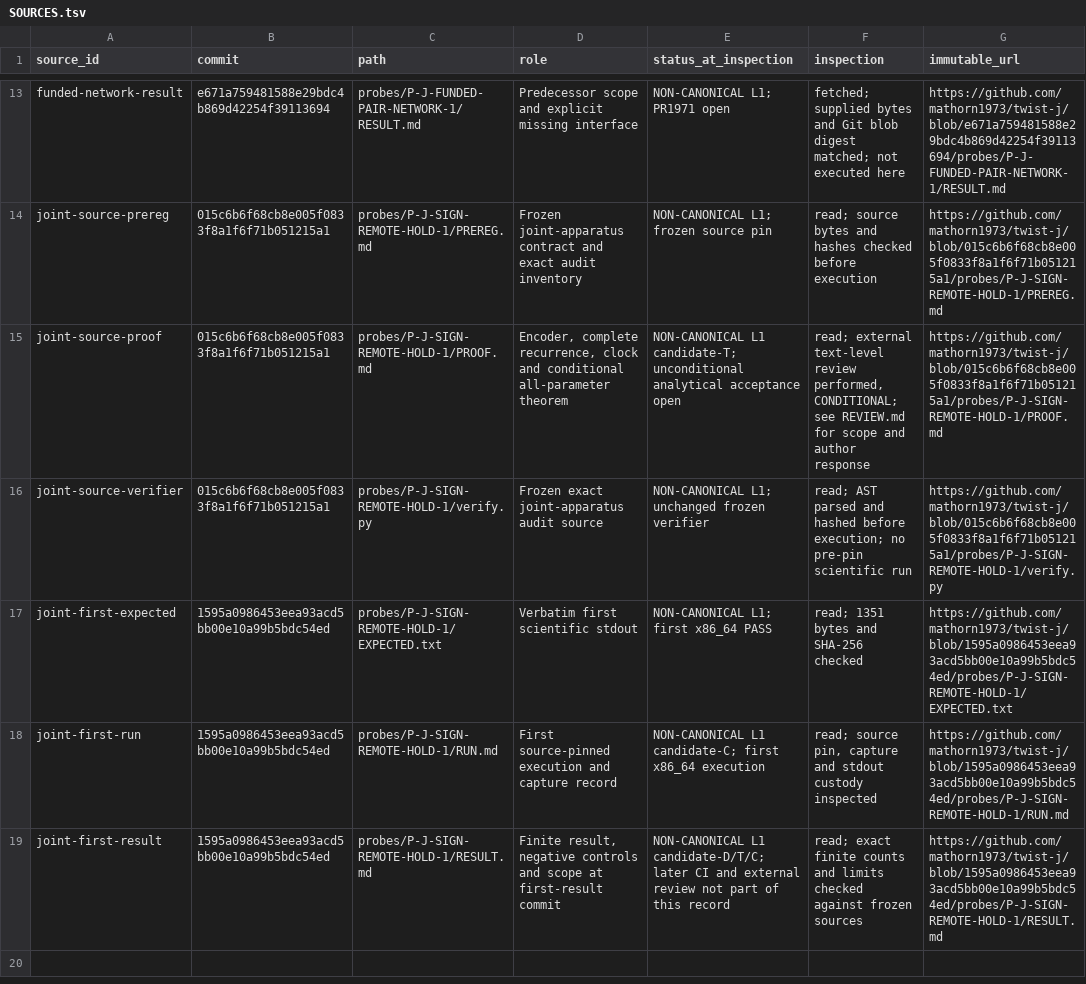
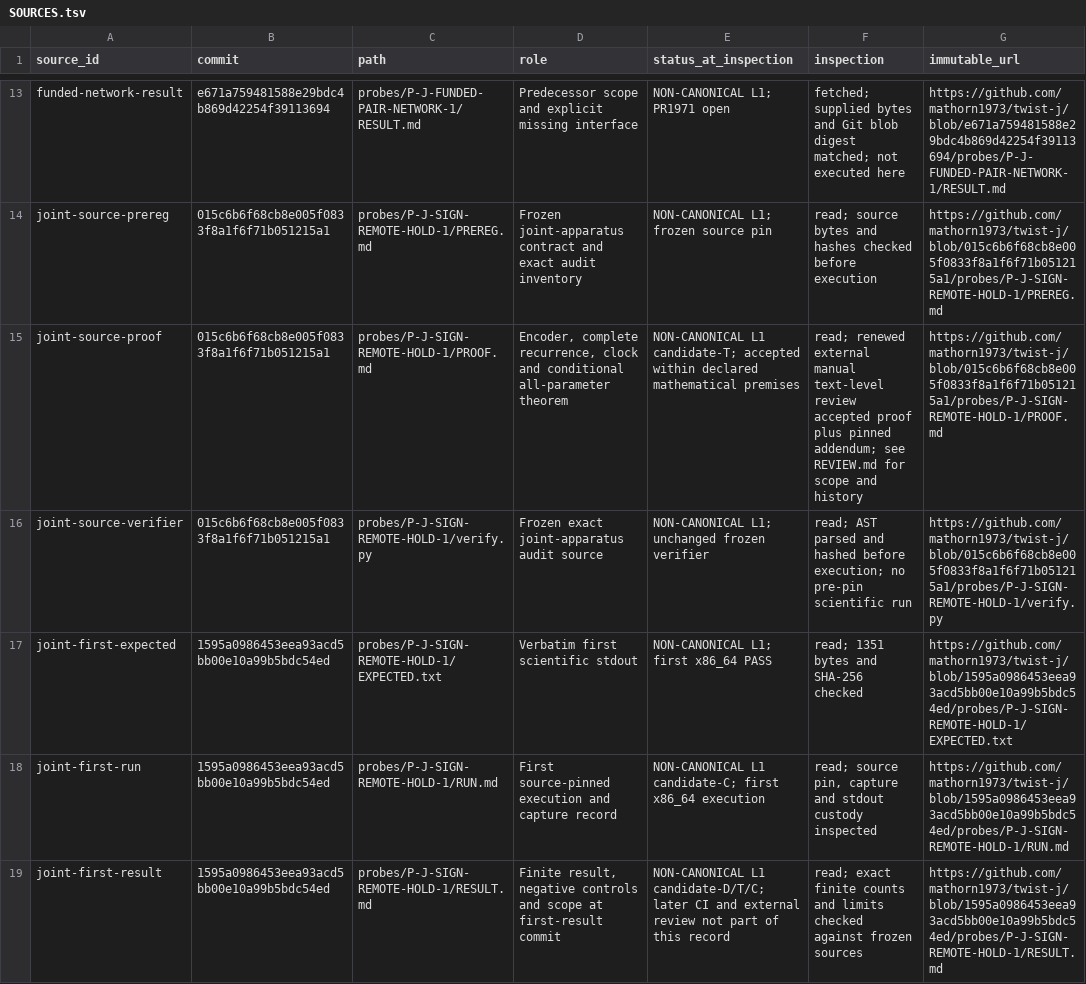
Before and after one commit to mathorn1973/twist-j, a TSV file: notes/C-SIGN-TRANSPORT-RECORD-CONSOLIDATION-N/SOURCES.tsv, drawn as a sheet; only a part is shown, gaps mark what is left out; the diff covers the shown part only.

Commit message:
Record renewed proof acceptance and close conjugation and account requests

```diff
--- a/notes/C-SIGN-TRANSPORT-RECORD-CONSOLIDATION-N/SOURCES.tsv
+++ b/notes/C-SIGN-TRANSPORT-RECORD-CONSOLIDATION-N/SOURCES.tsv
@@ -14,3 +14,3 @@ funded-network-result	e671a759481588e29bdc4b869d42254f39113694	probes/P-J-FUNDED
 joint-source-prereg	015c6b6f68cb8e005f0833f8a1f6f71b051215a1	probes/P-J-SIGN-REMOTE-HOLD-1/PREREG.md	Frozen joint-apparatus contract and exact audit inventory	NON-CANONICAL L1; frozen source pin	read; source bytes and hashes checked before execution	https://github.com/mathorn1973/twist-j/blob/015c6b6f68cb8e005f0833f8a1f6f71b051215a1/probes/P-J-SIGN-REMOTE-HOLD-1/PREREG.md
-joint-source-proof	015c6b6f68cb8e005f0833f8a1f6f71b051215a1	probes/P-J-SIGN-REMOTE-HOLD-1/PROOF.md	Encoder, complete recurrence, clock and conditional all-parameter theorem	NON-CANONICAL L1 candidate-T; unconditional analytical acceptance open	read; external text-level review performed, CONDITIONAL; see REVIEW.md for scope and author response	https://github.com/mathorn1973/twist-j/blob/015c6b6f68cb8e005f0833f8a1f6f71b051215a1/probes/P-J-SIGN-REMOTE-HOLD-1/PROOF.md
+joint-source-proof	015c6b6f68cb8e005f0833f8a1f6f71b051215a1	probes/P-J-SIGN-REMOTE-HOLD-1/PROOF.md	Encoder, complete recurrence, clock and conditional all-parameter theorem	NON-CANONICAL L1 candidate-T; accepted within declared mathematical premises	read; renewed external manual text-level review accepted proof plus pinned addendum; see REVIEW.md for scope and history	https://github.com/mathorn1973/twist-j/blob/015c6b6f68cb8e005f0833f8a1f6f71b051215a1/probes/P-J-SIGN-REMOTE-HOLD-1/PROOF.md
 joint-source-verifier	015c6b6f68cb8e005f0833f8a1f6f71b051215a1	probes/P-J-SIGN-REMOTE-HOLD-1/verify.py	Frozen exact joint-apparatus audit source	NON-CANONICAL L1; unchanged frozen verifier	read; AST parsed and hashed before execution; no pre-pin scientific run	https://github.com/mathorn1973/twist-j/blob/015c6b6f68cb8e005f0833f8a1f6f71b051215a1/probes/P-J-SIGN-REMOTE-HOLD-1/verify.py
```
Also changed, not shown: 1 added row elsewhere in this file, 7 other files.
